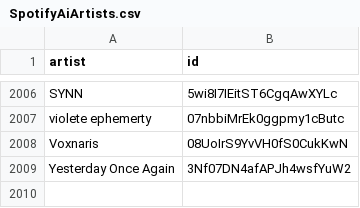
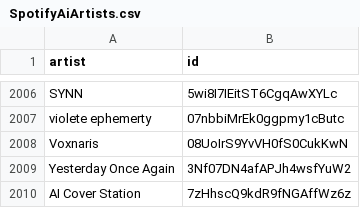
Before and after one commit to BenediktBahl/spotify-ai-blocker, a CSV file: SpotifyAiArtists.csv, drawn as a sheet; only a part is shown, gaps mark what is left out; the diff names each change by its address in the sheet, - before the commit and + after, or states it on an @@ line.

Commit message:
Add AI artist: 'AI Cover Station' (ID: 7zHhscQ9kdR9fNGAffWz6z) fixes #84 [skip ci]

```diff
--- a/SpotifyAiArtists.csv
+++ b/SpotifyAiArtists.csv
+row 2010: AI Cover Station | 7zHhscQ9kdR9fNGAffWz6z
```
